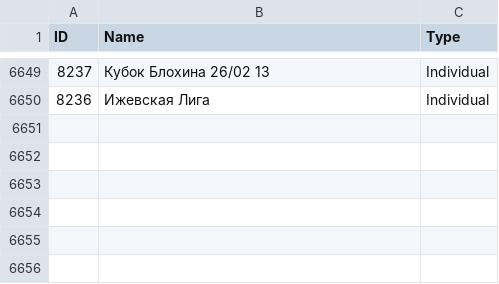
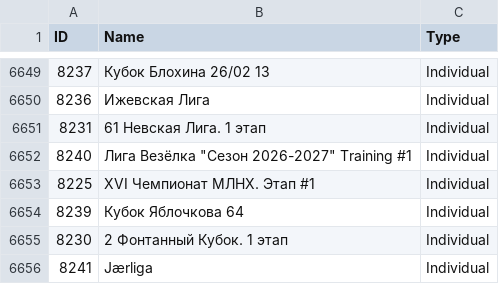
Before and after one commit to amundfylling/Scorpion-Scraper-2.0, a CSV file: data/tournament_data.csv, drawn as a sheet; only a part is shown, gaps mark what is left out; the diff names each change by its address in the sheet, - before the commit and + after, or states it on an @@ line.

```diff
--- a/data/tournament_data.csv
+++ b/data/tournament_data.csv
+row 6651: 8231 | 61 Невская Лига. 1 этап | Individual
+row 6652: 8240 | Лига Везёлка "Сезон 2026-2027" Training #1 | Individual
+row 6653: 8225 | XVI Чемпионат МЛНХ. Этап #1 | Individual
+row 6654: 8239 | Кубок Яблочкова 64 | Individual
+row 6655: 8230 | 2 Фонтанный Кубок. 1 этап | Individual
+row 6656: 8241 | Jærliga | Individual
```
Also changed, not shown: data/players_data.csv, 3 other files.
